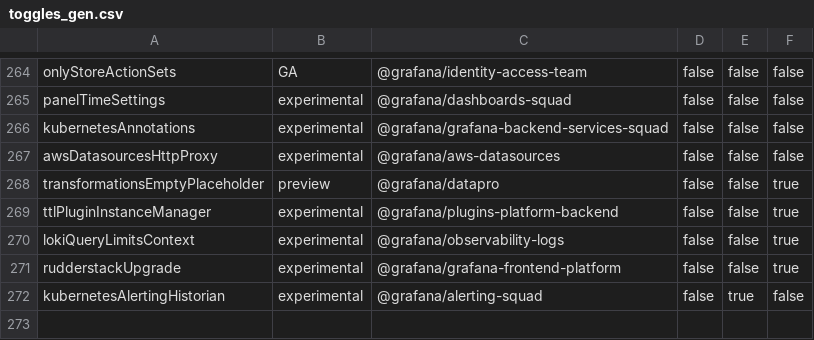
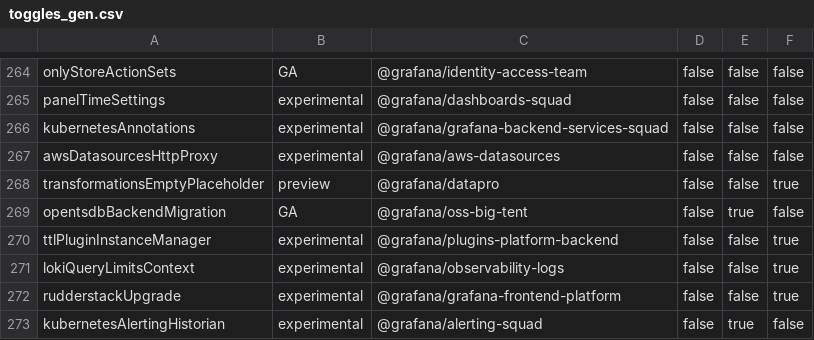
Before and after one commit to hanzoai/dashboards, a CSV file: pkg/services/featuremgmt/toggles_gen.csv, drawn as a sheet; only a part is shown, gaps mark what is left out; the diff names each change by its address in the sheet, - before the commit and + after, or states it on an @@ line.

Commit message:
OpenTSDB: Move health check to the backend (#114082)
* add feature toggle

* move health check to backend

* add tests

```diff
--- a/pkg/services/featuremgmt/toggles_gen.csv
+++ b/pkg/services/featuremgmt/toggles_gen.csv
+row 269: opentsdbBackendMigration | GA | @grafana/oss-big-tent | false | true | false
```
Also changed, not shown: 9 other files.
